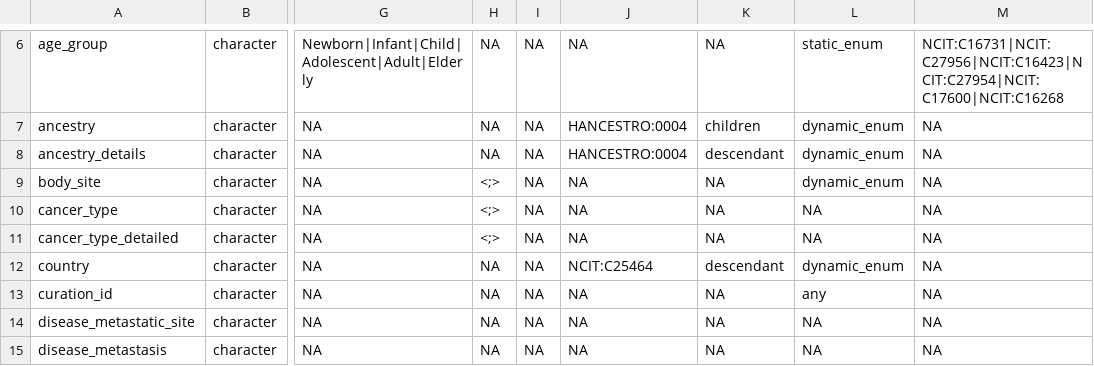
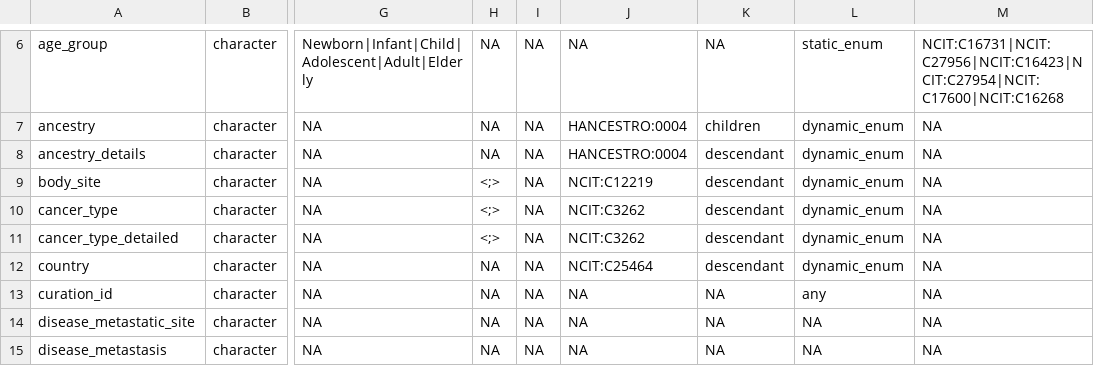
Before and after one commit to waldronlab/OmicsMLRepoData, a CSV file: inst/extdata/cBioPortal_data_dictionary.csv, drawn as a sheet; only a part is shown, gaps mark what is left out; the diff covers the shown part only; the diff names each change by its address in the sheet, - before the commit and + after, or states it on an @@ line.

```diff
--- a/inst/extdata/cBioPortal_data_dictionary.csv
+++ b/inst/extdata/cBioPortal_data_dictionary.csv
-J9: NA
+J9: NCIT:C12219
-K9:K11: NA
+K9:K11: descendant
-J10:J11: NA
+J10:J11: NCIT:C3262
-L10:L11: NA
+L10:L11: dynamic_enum
```
Also changed, not shown: 19 edited cells elsewhere in this file.
